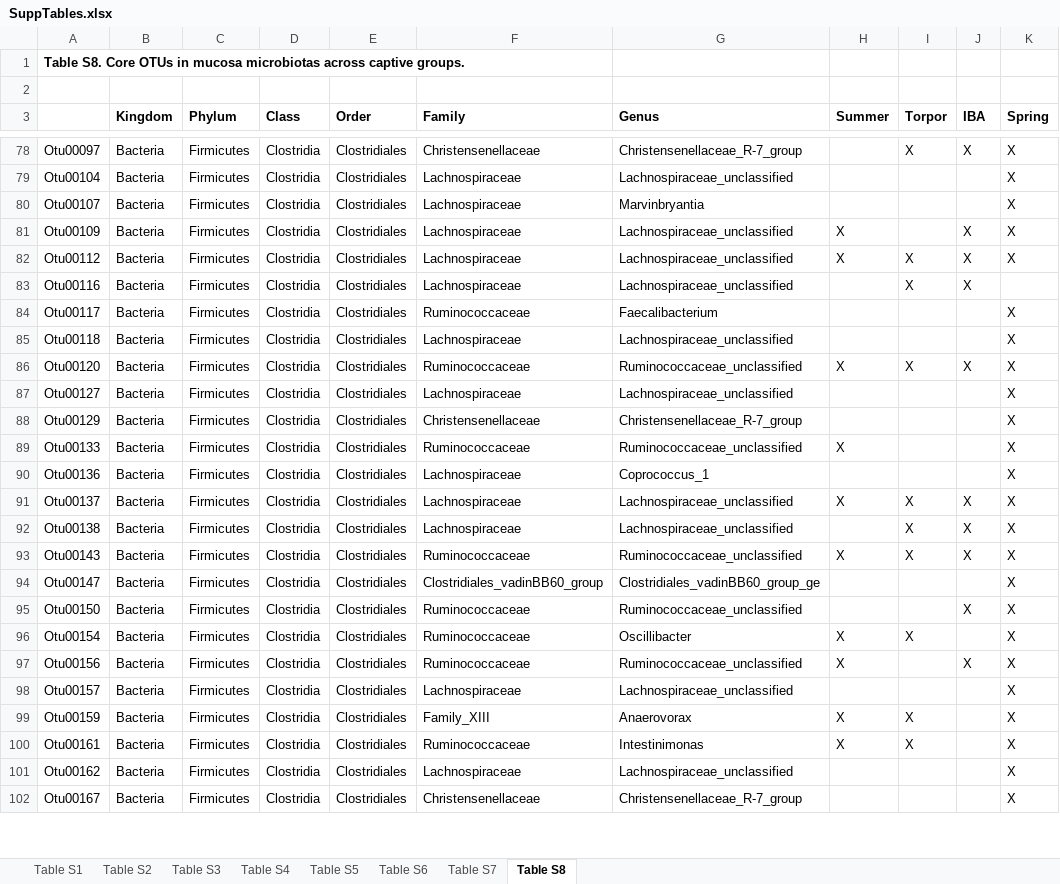
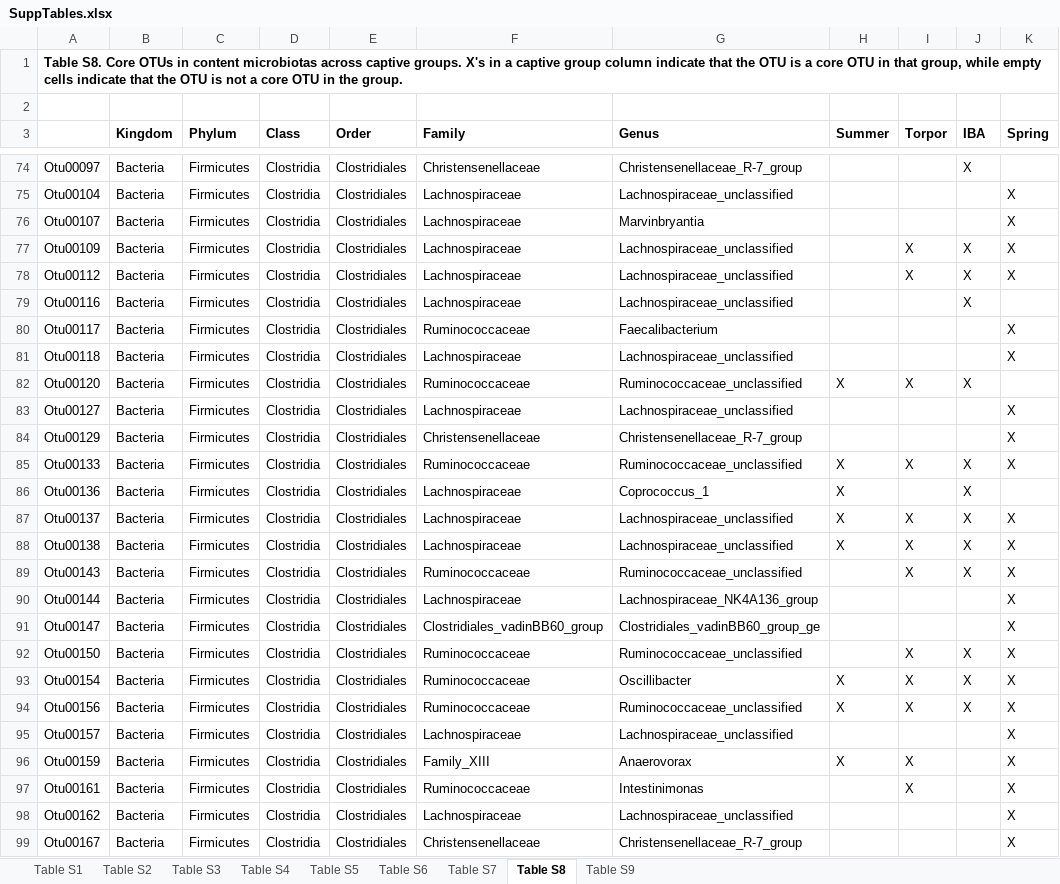
Before and after one commit to ednachiang/CaptiveWild, an Excel workbook: FigsTables/SuppTables.xlsx, sheet Table S8, drawn as a sheet; only a part is shown, gaps mark what is left out; values as stored, in another font and other column widths than the file's, no borders; addresses are those after the commit; the diff covers the shown part only; the diff names each change by its address in the sheet, - before the commit and + after, or states it on an @@ line.

Commit message:
Added anesthesia comp (Table S2)

```diff
--- a/FigsTables/SuppTables.xlsx (sheet Table S8)
+++ b/FigsTables/SuppTables.xlsx (sheet Table S8)
+sheet tab: Table S9
-A1: …OTUs in mucosa microbiotas across captive groups.
+A1: …OTUs in content microbiotas across captive groups. X's in a captive group column indicate that the OTU is a core OTU in that group, while empty cells indicate that the OTU is not a core OTU in the group.
-I74 (Torpor): X
+I74 (Torpor): (empty)
-K74 (Spring): X
+K74 (Spring): (empty)
-H77:H78 (Summer): X
+H77:H78 (Summer): (empty)
-I77 (Torpor): (empty)
+I77 (Torpor): X
-I79 (Torpor): X
+I79 (Torpor): (empty)
-K82 (Spring): X
+K82 (Spring): (empty)
-I85 (Torpor): (empty)
+I85 (Torpor): X
-J85:J86 (IBA): (empty)
+J85:J86 (IBA): X
-H86 (Summer): (empty)
+H86 (Summer): X
-K86 (Spring): X
+K86 (Spring): (empty)
-H88 (Summer): (empty)
+H88 (Summer): X
-H89 (Summer): X
+H89 (Summer): (empty)
+row 90: Otu00144 | Bacteria | Firmicutes | Clostridia | Clostridiales | Lachnospiraceae | Lachnospiraceae_NK4A136_group |  |  |  | X
-I92 (Torpor): (empty)
+I92 (Torpor): X
-J93 (IBA): (empty)
+J93 (IBA): X
-I94 (Torpor): (empty)
+I94 (Torpor): X
-H97 (Summer): X
+H97 (Summer): (empty)
```
Also changed, not shown: 13 added rows, 19 removed rows and 68 edited cells elsewhere in this sheet, sheet Table S6, sheet Table S4, sheet Table S7, sheet Table S5, sheet Table S2, sheet Table S3.
